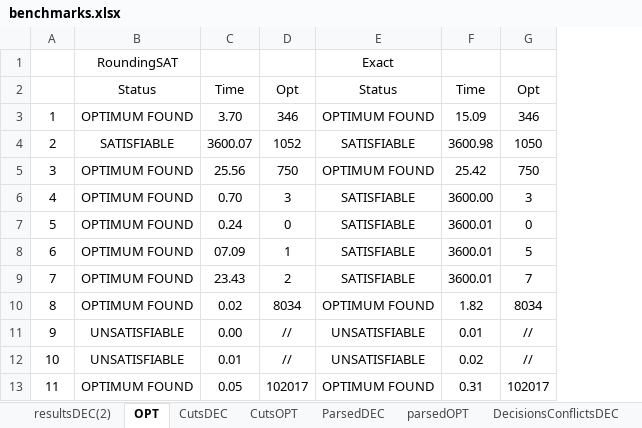
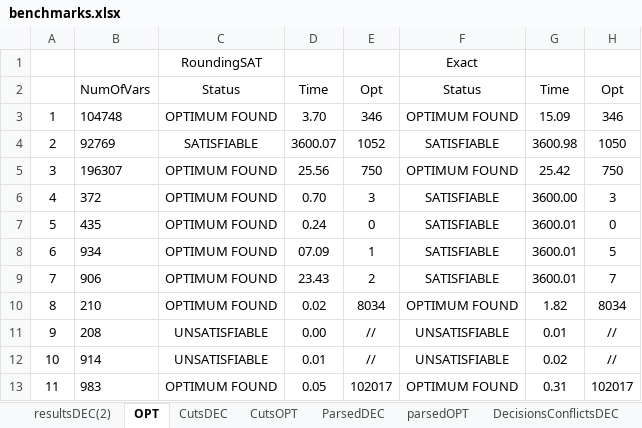
Before and after one commit to drodon11/CubeConquerPB, an Excel workbook: benchmarks.xlsx, sheet OPT, drawn as a sheet; only a part is shown; values as stored, in another font and other column widths than the file's, no borders; conditional formats not drawn; the diff names each change by its address in the sheet, - before the commit and + after, or states it on an @@ line.

```diff
--- a/benchmarks.xlsx (sheet OPT)
+++ b/benchmarks.xlsx (sheet OPT)
+column B, rows 2-13: NumOfVars | 104748 | 92769 | 196307 | 372 | 435 | 934 | 906 | 210 | 208 | 914 | 983
```
Also changed, not shown: sheet ParsedDEC, other sheet tabs, 5 other files.
